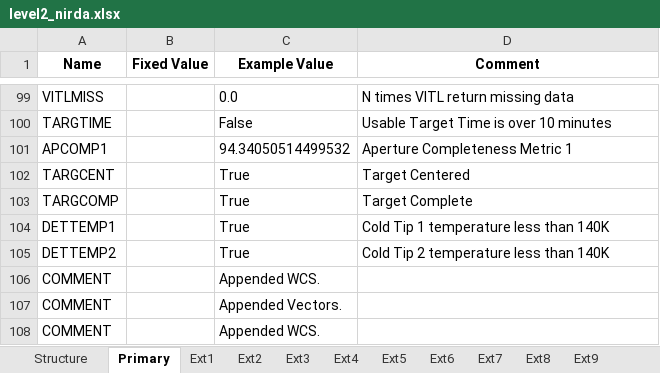
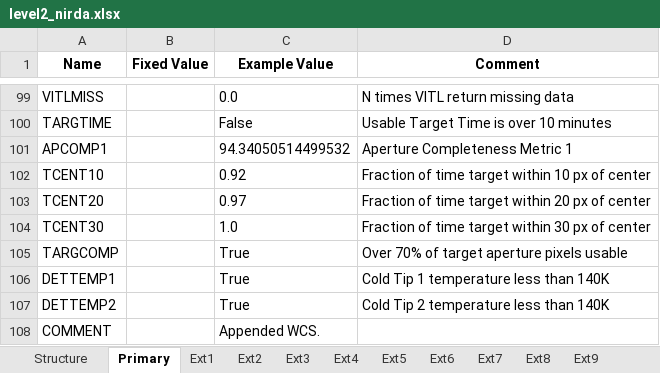
Before and after one commit to PandoraMission/pandora-fits, an Excel workbook: src/pandorafits/formats/nirda/level2_nirda.xlsx, sheet Primary, drawn as a sheet; only a part is shown, gaps mark what is left out; the shorter side is filled out with more unchanged rows; values as stored, in another font and other column widths than the file's, no borders; removed rows and columns are numbered as before the commit, all else as after; the diff names each change by its address in the sheet, - before the commit and + after, or states it on an @@ line.

Commit message:
Changes to soc report (#15)
* Changes TARGCENT to TCENT`n` which quantifies the fraction of a observation where data was within 10,20,30 pixels from center.

* Fixes issue where TARGCOMP was comparing percent to ratios

* Fixes issue where nan's were not being converted to the expected number

```diff
--- a/src/pandorafits/formats/nirda/level2_nirda.xlsx (sheet Primary)
+++ b/src/pandorafits/formats/nirda/level2_nirda.xlsx (sheet Primary)
-row 102: TARGCENT |  | True | Target Centered
+row 102: TCENT10 |  | 0.92 | Fraction of time target within 10 px of center
+row 103: TCENT20 |  | 0.97 | Fraction of time target within 20 px of center
+row 104: TCENT30 |  | 1.0 | Fraction of time target within 30 px of center
-D105 (Comment): Target Complete
+D105 (Comment): Over 70% of target aperture pixels usable
```
Also changed, not shown: src/pandorafits/formats/visda/level2_visda.xlsx, 5 other files.
